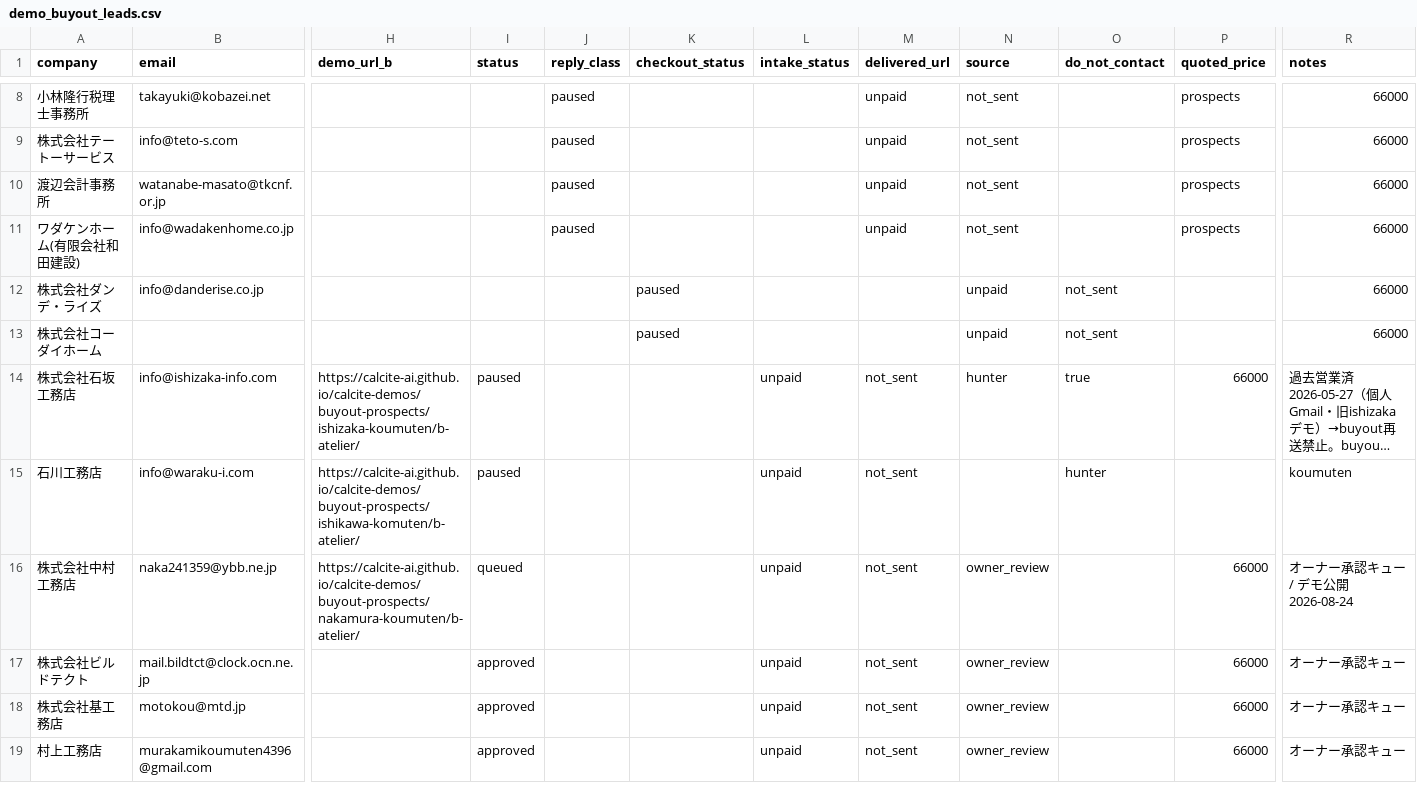
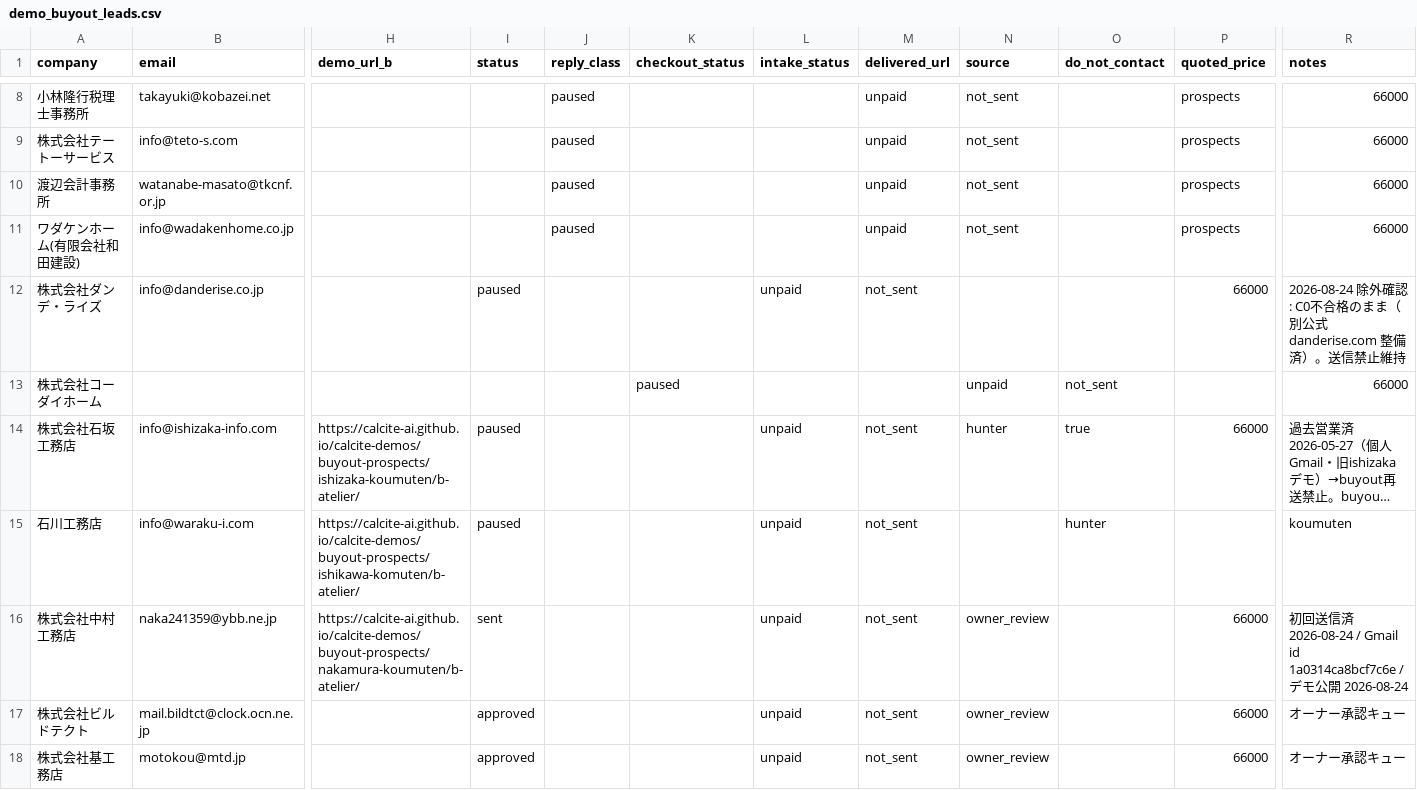
Before and after one commit to calcite-ai/calcite-demos, a CSV file: buyout-ops/demo_buyout_leads.csv, drawn as a sheet; only a part is shown, gaps mark what is left out; the shorter side is filled out with more unchanged rows; long unchanged cells end in …; the diff covers the shown part only; the diff names each change by its address in the sheet, - before the commit and + after, or states it on an @@ line.

```diff
--- a/buyout-ops/demo_buyout_leads.csv
+++ b/buyout-ops/demo_buyout_leads.csv
-I12 (status): (empty)
+I12 (status): paused
-K12 (checkout_status): paused
+K12 (checkout_status): (empty)
-L12 (intake_status): (empty)
+L12 (intake_status): unpaid
-M12 (delivered_url): (empty)
+M12 (delivered_url): not_sent
-N12 (source): unpaid
+N12 (source): (empty)
-O12 (do_not_contact): not_sent
+O12 (do_not_contact): (empty)
-P12 (quoted_price): (empty)
+P12 (quoted_price): 66000
-R12 (notes): 66000
+R12 (notes): 2026-08-24 除外確認: C0不合格のまま（別公式 danderise.com 整備済）。送信禁止維持
-I16 (status): queued
+I16 (status): sent
-R16 (notes): オーナー承認キュー / デモ公開 2026-08-24
+R16 (notes): 初回送信済 2026-08-24 / Gmail id 1a0314ca8bcf7c6e / デモ公開 2026-08-24
```
Also changed, not shown: 26 edited cells elsewhere in this file, buyout-ops/prospect_pipeline/review_queue.csv.
